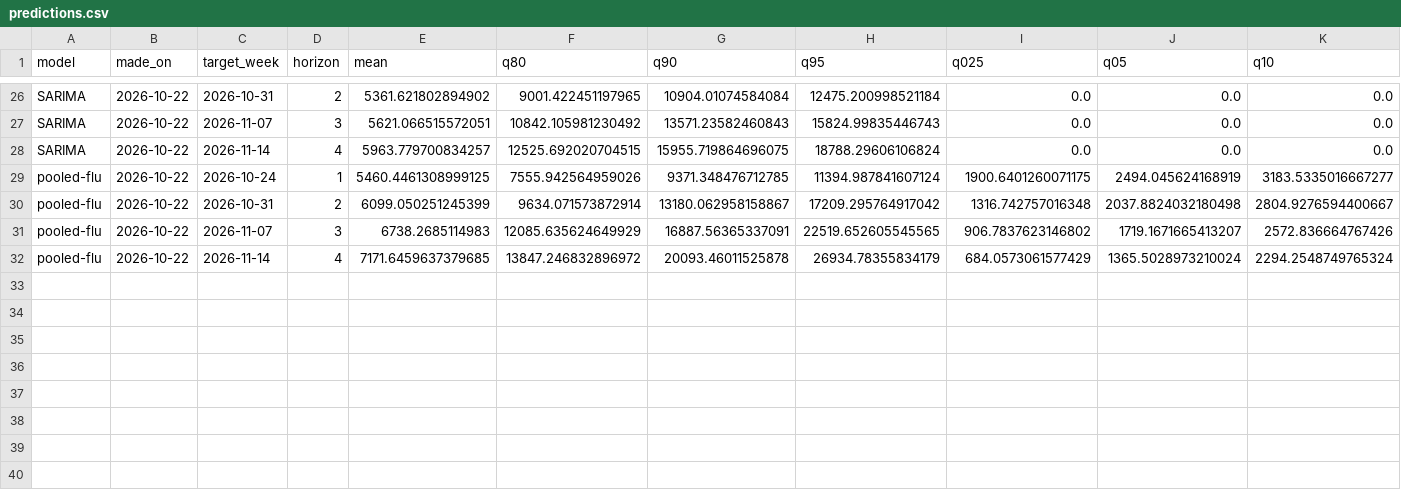
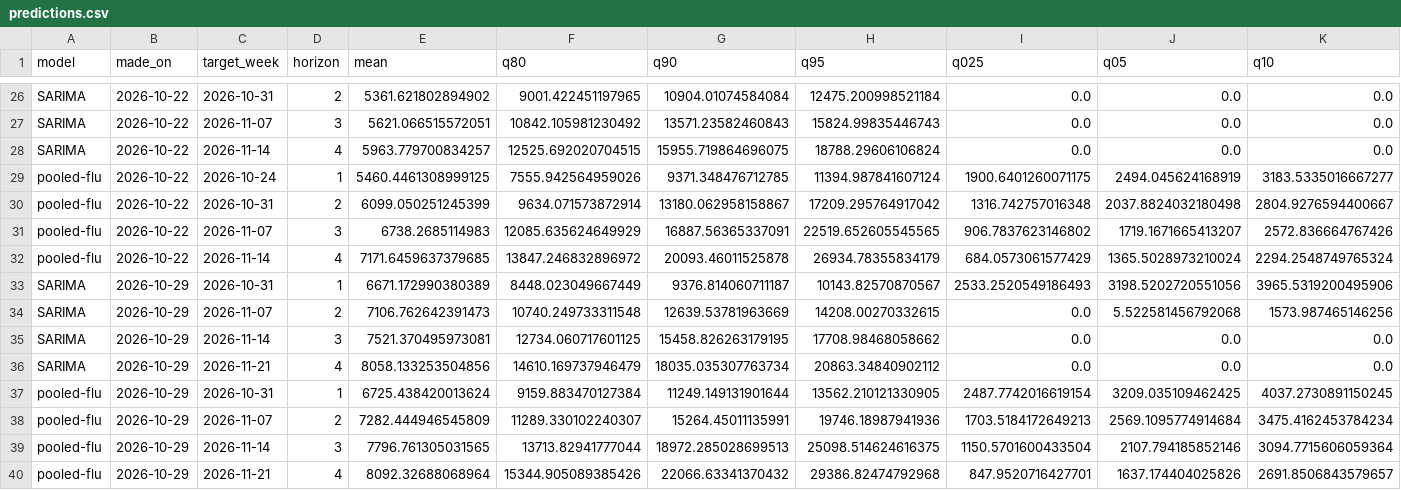
Before and after one commit to preyashipoddar/flu-admissions-forecast, a CSV file: data/predictions.csv, drawn as a sheet; only a part is shown, gaps mark what is left out; rows hold the shown columns only; the diff names each change by its address in the sheet, - before the commit and + after, or states it on an @@ line.

```diff
--- a/data/predictions.csv
+++ b/data/predictions.csv
+row 33: SARIMA | 2026-10-29 | 2026-10-31 | 1 | 6671.172990380389 | 8448.023049667449 | 9376.814060711187 | 10143.82570870567 | 2533.2520549186493 | 3198.5202720551056 | 3965.5319200495906
+row 34: SARIMA | 2026-10-29 | 2026-11-07 | 2 | 7106.762642391473 | 10740.249733311548 | 12639.53781963669 | 14208.00270332615 | 0.0 | 5.522581456792068 | 1573.987465146256
+row 35: SARIMA | 2026-10-29 | 2026-11-14 | 3 | 7521.370495973081 | 12734.060717601125 | 15458.826263179195 | 17708.98468058662 | 0.0 | 0.0 | 0.0
+row 36: SARIMA | 2026-10-29 | 2026-11-21 | 4 | 8058.133253504856 | 14610.169737946479 | 18035.035307763734 | 20863.34840902112 | 0.0 | 0.0 | 0.0
+row 37: pooled-flu | 2026-10-29 | 2026-10-31 | 1 | 6725.438420013624 | 9159.883470127384 | 11249.149131901644 | 13562.210121330905 | 2487.7742016619154 | 3209.035109462425 | 4037.2730891150245
+row 38: pooled-flu | 2026-10-29 | 2026-11-07 | 2 | 7282.444946545809 | 11289.330102240307 | 15264.45011135991 | 19746.18987941936 | 1703.5184172649213 | 2569.1095774914684 | 3475.4162453784234
+row 39: pooled-flu | 2026-10-29 | 2026-11-14 | 3 | 7796.761305031565 | 13713.82941777044 | 18972.285028699513 | 25098.514624616375 | 1150.5701600433504 | 2107.794185852146 | 3094.7715606059364
+row 40: pooled-flu | 2026-10-29 | 2026-11-21 | 4 | 8092.32688068964 | 15344.905089385426 | 22066.63341370432 | 29386.82474792968 | 847.9520716427701 | 1637.174404025826 | 2691.8506843579657
```
